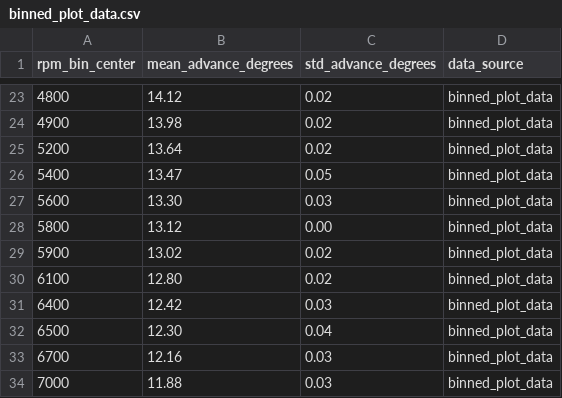
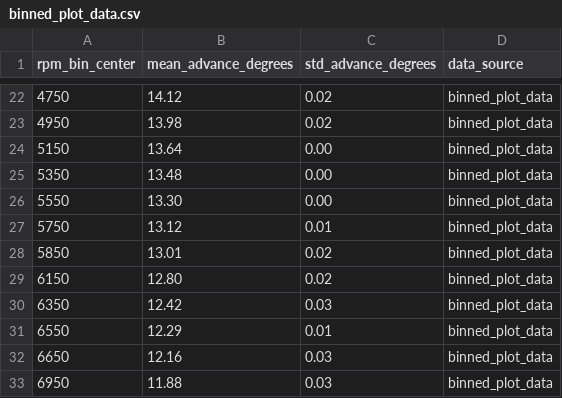
Before and after one commit to rjeans/rotexign, a CSV file: analysis/binned_plot_data.csv, drawn as a sheet; only a part is shown, gaps mark what is left out; the diff covers the shown part only.

```diff
--- a/analysis/binned_plot_data.csv
+++ b/analysis/binned_plot_data.csv
@@ -23,12 +22,12 @@ rpm_bin_center,mean_advance_degrees,std_advance_degrees,data_source
-4800,14.12,0.02,binned_plot_data
-4900,13.98,0.02,binned_plot_data
-5200,13.64,0.02,binned_plot_data
-5400,13.47,0.05,binned_plot_data
-5600,13.30,0.03,binned_plot_data
-5800,13.12,0.00,binned_plot_data
-5900,13.02,0.02,binned_plot_data
-6100,12.80,0.02,binned_plot_data
-6400,12.42,0.03,binned_plot_data
-6500,12.30,0.04,binned_plot_data
-6700,12.16,0.03,binned_plot_data
-7000,11.88,0.03,binned_plot_data
+4750,14.12,0.02,binned_plot_data
+4950,13.98,0.02,binned_plot_data
+5150,13.64,0.00,binned_plot_data
+5350,13.48,0.00,binned_plot_data
+5550,13.30,0.00,binned_plot_data
+5750,13.12,0.01,binned_plot_data
+5850,13.01,0.02,binned_plot_data
+6150,12.80,0.02,binned_plot_data
+6350,12.42,0.03,binned_plot_data
+6550,12.29,0.01,binned_plot_data
+6650,12.16,0.03,binned_plot_data
+6950,11.88,0.03,binned_plot_data
```
Also changed, not shown: 6 added rows, 7 removed rows and 20 edited cells elsewhere in this file, analysis/plot_data_verification.csv, analysis/timing_lookup_table.csv, 8 other files.
